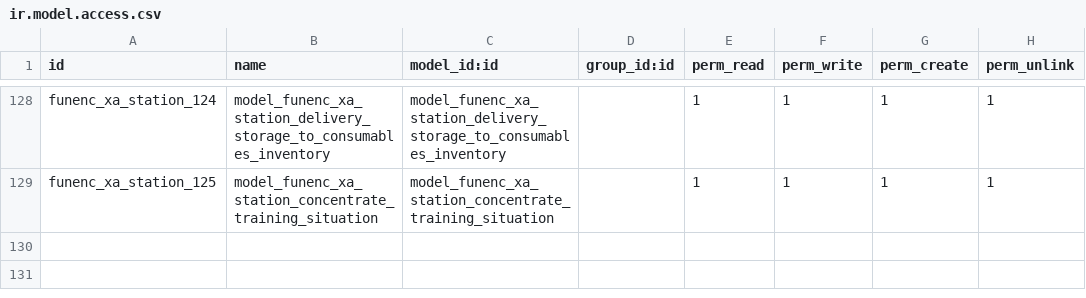
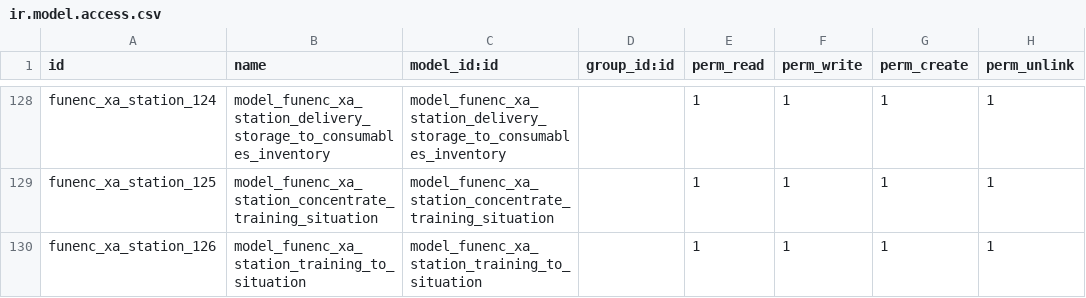
Before and after one commit to cdxfish/new_state, a CSV file: security/ir.model.access.csv, drawn as a sheet; only a part is shown, gaps mark what is left out.

Commit message:
权限

```diff
--- a/security/ir.model.access.csv
+++ b/security/ir.model.access.csv
@@ -129 +129,2 @@ funenc_xa_station_124,model_funenc_xa_station_delivery_storage_to_consumables_in
 funenc_xa_station_125,model_funenc_xa_station_concentrate_training_situation,model_funenc_xa_station_concentrate_training_situation,,1,1,1,1
+funenc_xa_station_126,model_funenc_xa_station_training_to_situation,model_funenc_xa_station_training_to_situation,,1,1,1,1
```
